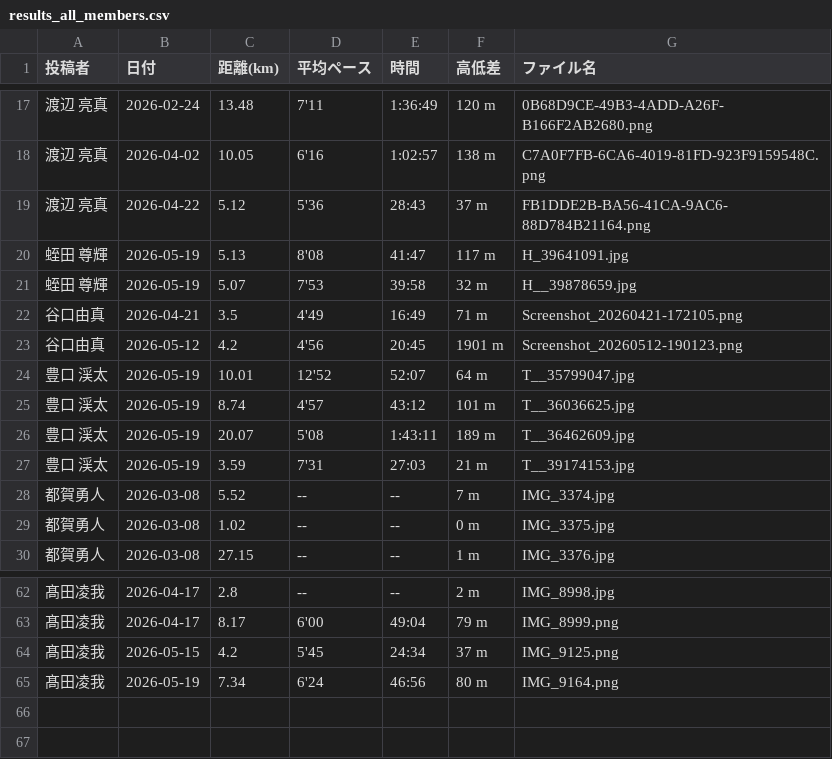
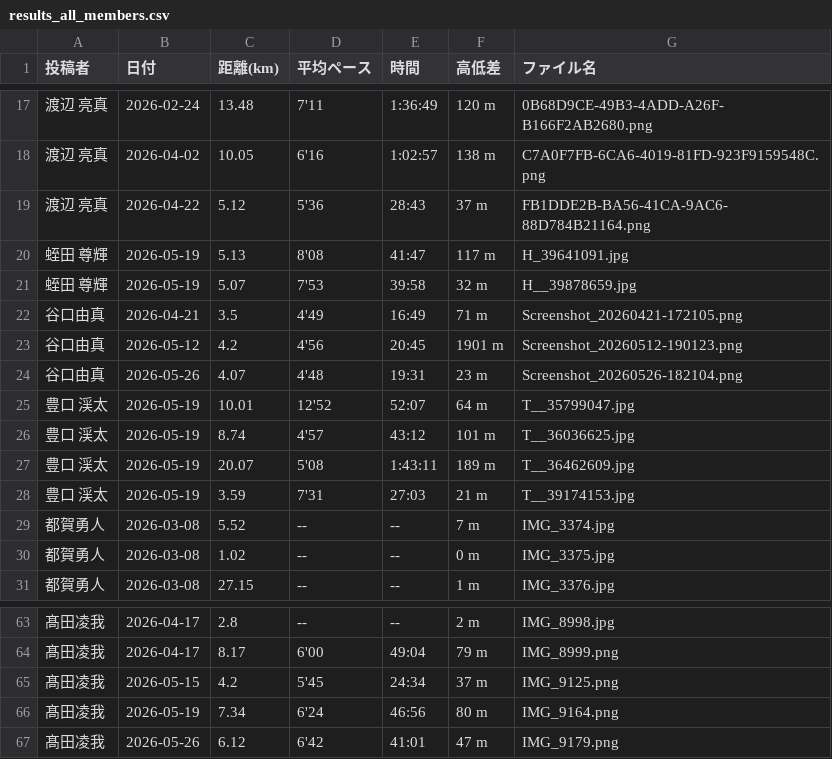
Before and after one commit to cit-alpine-club/running-dashboard, a CSV file: screenshots/results_all_members.csv, drawn as a sheet; only a part is shown, gaps mark what is left out; the diff names each change by its address in the sheet, - before the commit and + after, or states it on an @@ line.

```diff
--- a/screenshots/results_all_members.csv
+++ b/screenshots/results_all_members.csv
+row 24: 谷口由真 | 2026-05-26 | 4.07 | 4'48 | 19:31 | 23 m | Screenshot_20260526-182104.png
+row 67: 髙田凌我 | 2026-05-26 | 6.12 | 6'42 | 41:01 | 47 m | IMG_9179.png
```
Also changed, not shown: screenshots/髙田凌我/results_summary.csv, 5 other files.
